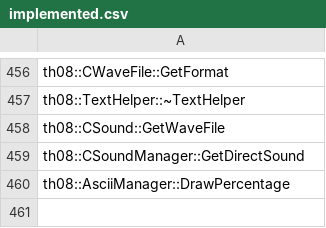
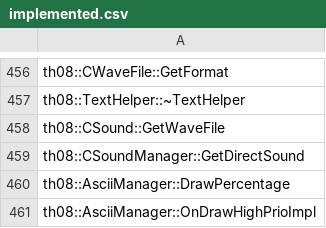
Before and after one commit to N0zoM1z0/th08, a CSV file: config/implemented.csv, drawn as a sheet; only a part is shown, gaps mark what is left out; the diff names each change by its address in the sheet, - before the commit and + after, or states it on an @@ line.

Commit message:
kimi: exact AsciiManager::OnDrawHighPrioImpl (0x405420, 2538 bytes)
- Recover OnDrawHighPrioImpl: score/time popups, gauge rectangles,
  youkai gauge digits, and percentage drawing.
- Move Supervisor::IsFogDisabled out-of-line so AsciiManager can call it.
- Add stub AnmManager::FUN_00463470 to satisfy new caller for now.
- Change AsciiManagerPopup scaleX/scaleY to Float2 scale to match target
  field layout and access widths.
- Add unledgered globals g_AsciiManagerDemoAnm0577EB4 and
  EclOperands::g_TargetPlayerPosition017D61AC definitions.
- Update match-units.toml / matches.csv / implemented.csv / progress.

```diff
--- a/config/implemented.csv
+++ b/config/implemented.csv
+row 461: th08::AsciiManager::OnDrawHighPrioImpl
```
Also changed, not shown: config/matches.csv, 9 other files.
